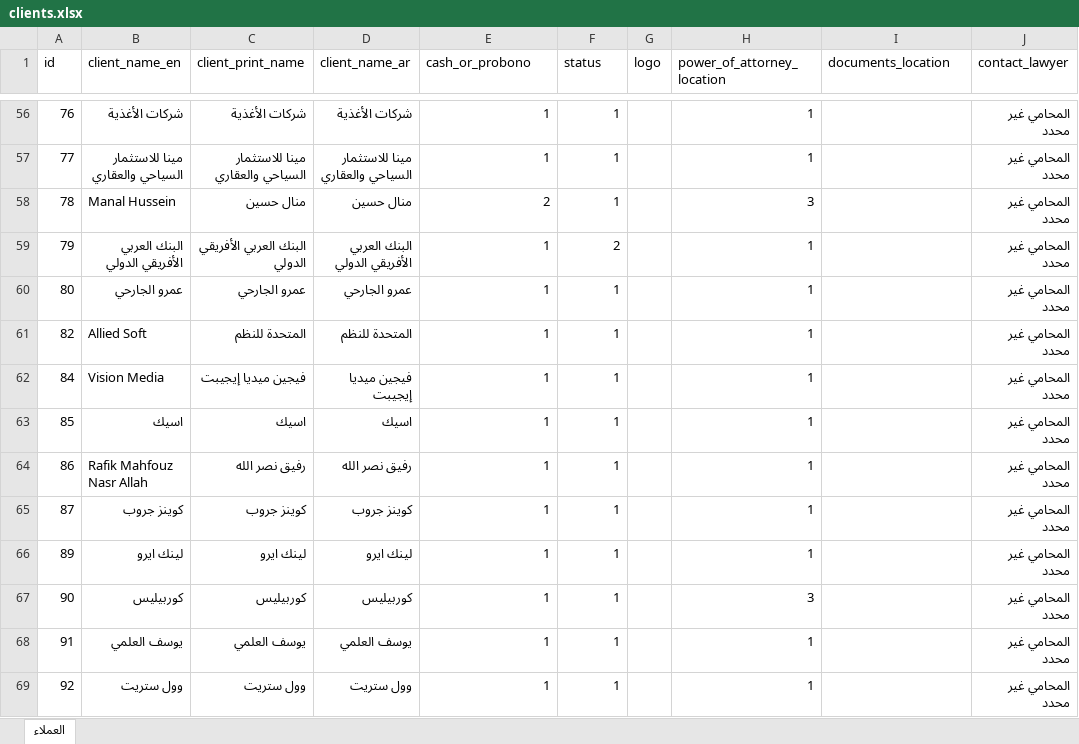
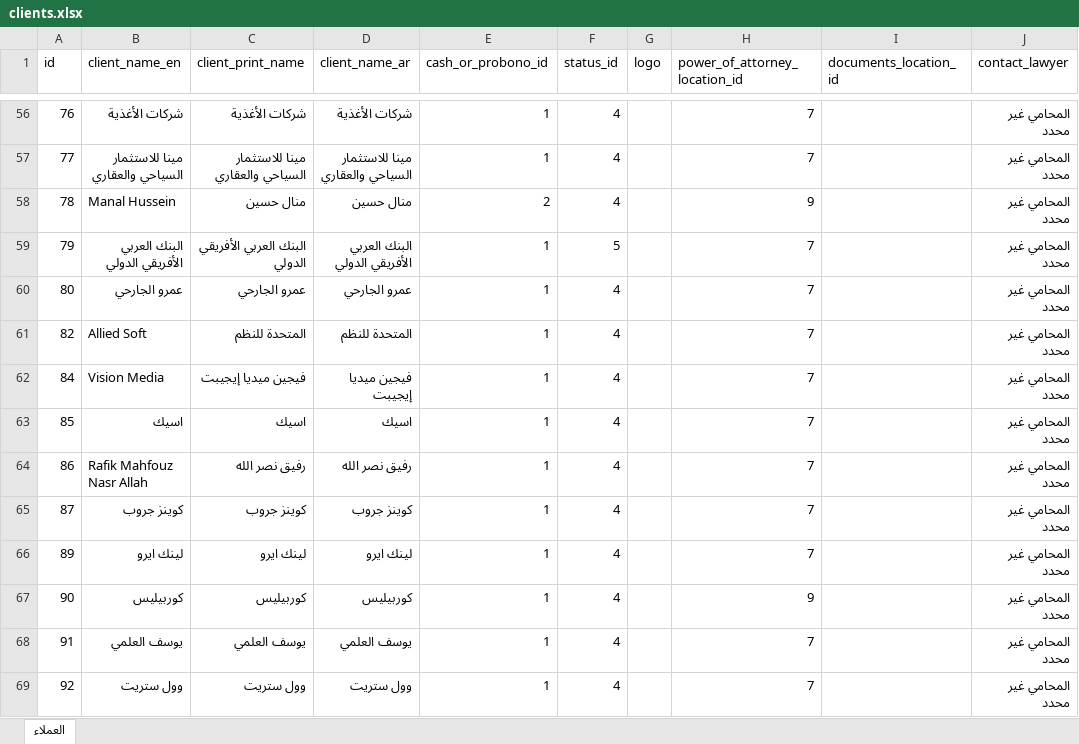
Before and after one commit to khalloda/Litigation_Database_Ver2, an Excel workbook: Access_Data_Export/clients.xlsx, sheet العملاء, drawn as a sheet; only a part is shown, gaps mark what is left out; values as stored, in another font and other column widths than the file's, no borders; table styles not drawn; the diff covers the shown part only; the diff names each change by its address in the sheet, - before the commit and + after, or states it on an @@ line.

```diff
--- a/Access_Data_Export/clients.xlsx (sheet العملاء)
+++ b/Access_Data_Export/clients.xlsx (sheet العملاء)
-E1: cash_or_probono
+E1: cash_or_probono_id
-F1: status
+F1: status_id
-H1: power_of_attorney_location
+H1: power_of_attorney_location_id
-I1: documents_location
+I1: documents_location_id
-F56:F58 (status_id): 1
+F56:F58 (status_id): 4
-H56:H57 (power_of_attorney_location_id): 1
+H56:H57 (power_of_attorney_location_id): 7
-H58 (power_of_attorney_location_id): 3
+H58 (power_of_attorney_location_id): 9
-F59 (status_id): 2
+F59 (status_id): 5
-H59:H66 (power_of_attorney_location_id): 1
+H59:H66 (power_of_attorney_location_id): 7
-F60:F69 (status_id): 1
+F60:F69 (status_id): 4
-H67 (power_of_attorney_location_id): 3
+H67 (power_of_attorney_location_id): 9
-H68:H69 (power_of_attorney_location_id): 1
+H68:H69 (power_of_attorney_location_id): 7
```
Also changed, not shown: 601 edited cells elsewhere in this sheet, 2 other files.
